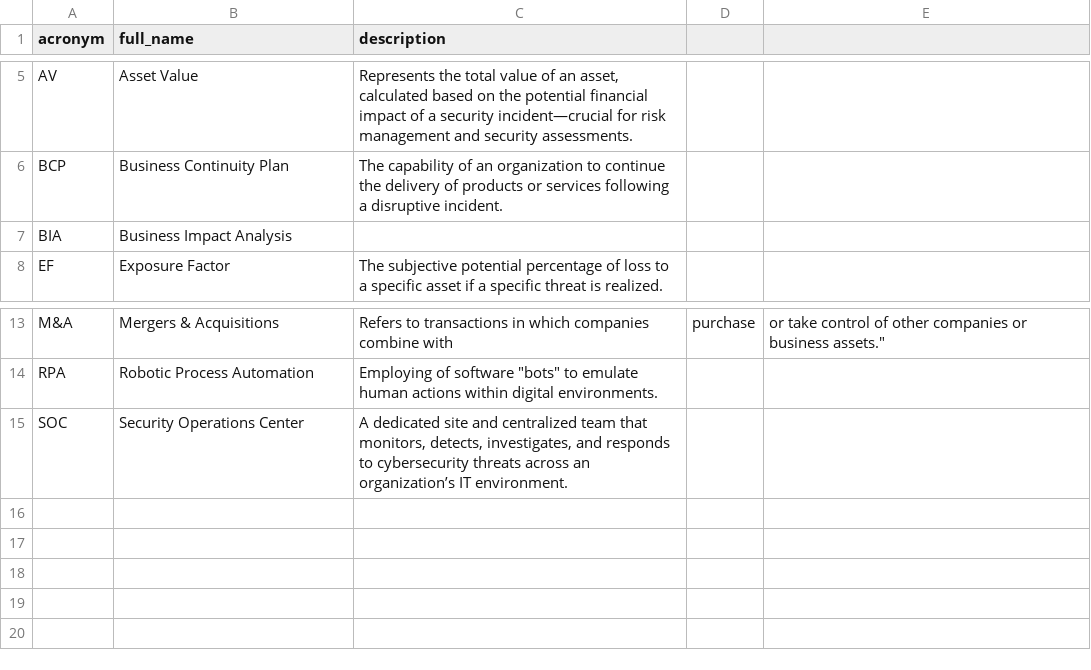
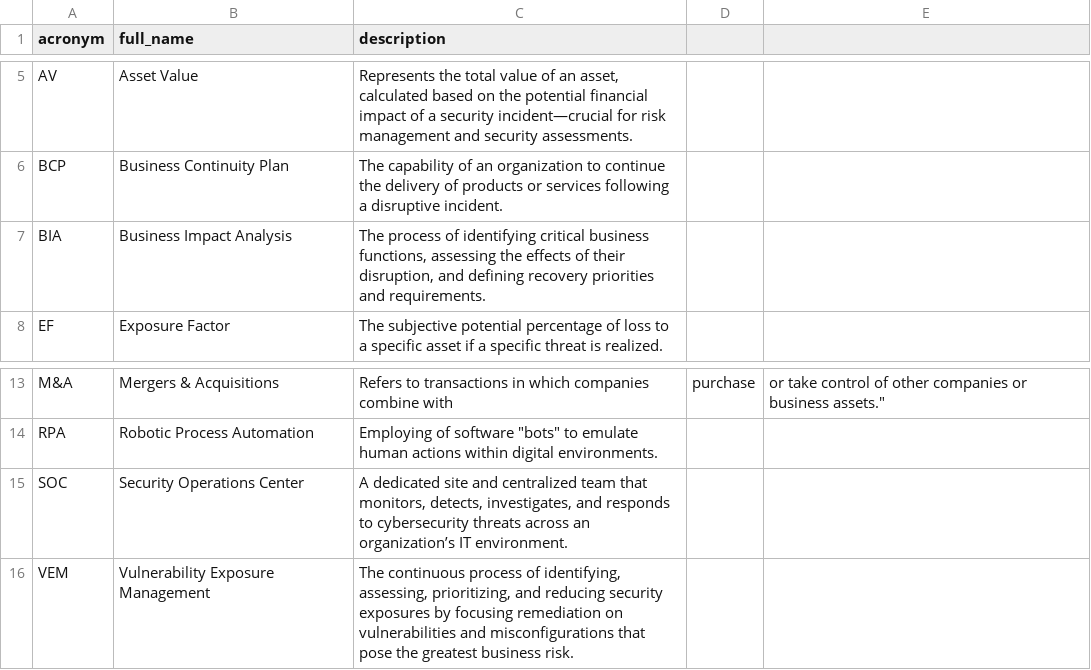
Before and after one commit to NoelStanfordOveson/acronym-flashcards, a CSV file: data/management.csv, drawn as a sheet; only a part is shown, gaps mark what is left out.

```diff
--- a/data/management.csv
+++ b/data/management.csv
@@ -6,3 +6,3 @@ AV,Asset Value,"Represents the total value of an asset, calculated based on the
 BCP,Business Continuity Plan,The capability of an organization to continue the delivery of products or services following a disruptive incident.
-BIA,Business Impact Analysis,
+BIA,Business Impact Analysis,"The process of identifying critical business functions, assessing the effects of their disruption, and defining recovery priorities and requirements."
 EF,Exposure Factor,The subjective potential percentage of loss to a specific asset if a specific threat is realized.
@@ -15 +15,2 @@ RPA,Robotic Process Automation,Employing of software "bots" to emulate human act
 SOC,Security Operations Center,"A dedicated site and centralized team that monitors, detects, investigates, and responds to cybersecurity threats across an organization’s IT environment."
+VEM,Vulnerability Exposure Management,"The continuous process of identifying, assessing, prioritizing, and reducing security exposures by focusing remediation on vulnerabilities and misconfigurations that pose the greatest business risk."
```
Also changed, not shown: data/cybersec.csv, data/devsec.csv, 3 other files.
